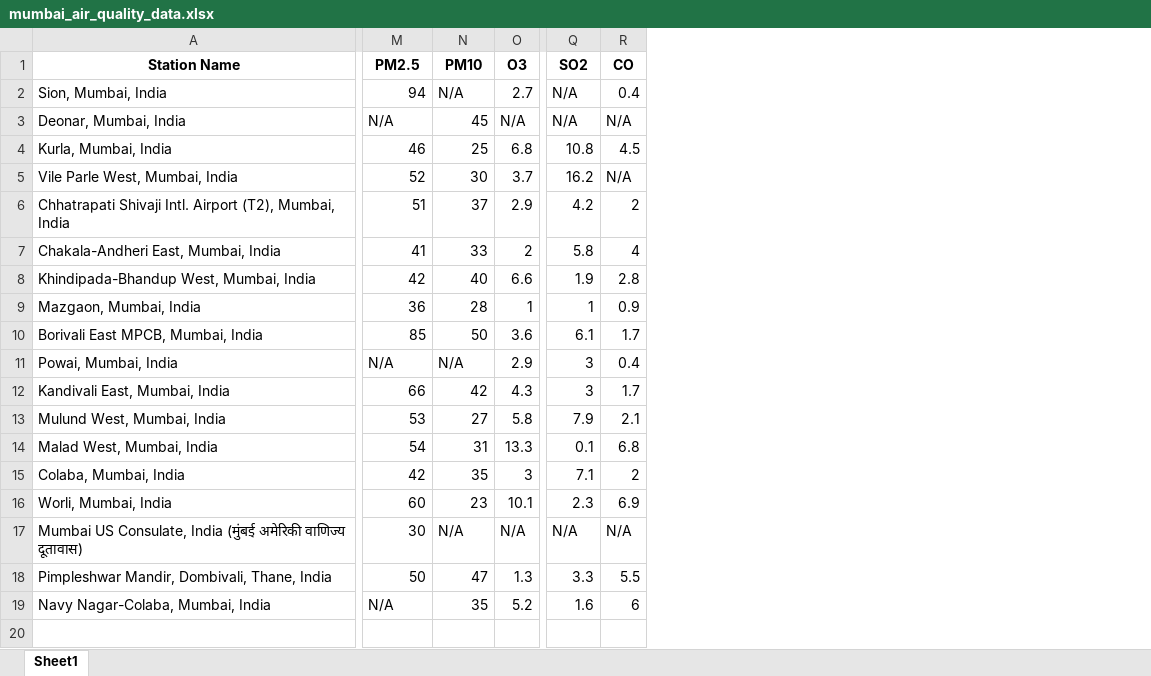
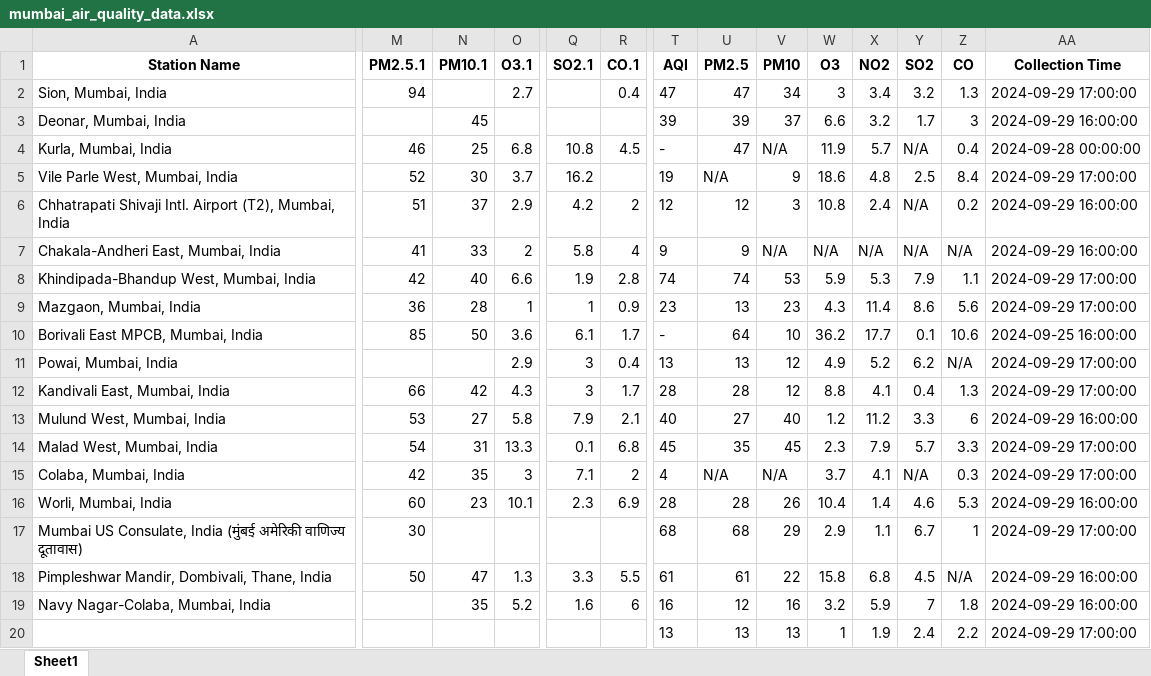
Before and after one commit to OldResolution/mini-project-sem-5, an Excel workbook: data/mumbai_air_quality_data.xlsx, sheet Sheet1, drawn as a sheet; only a part is shown, gaps mark what is left out; values as stored, in another font and other column widths than the file's, no borders; rows hold the shown columns only; the diff covers the shown part only; the diff names each change by its address in the sheet, - before the commit and + after, or states it on an @@ line.

Commit message:
drawing element table

```diff
--- a/data/mumbai_air_quality_data.xlsx (sheet Sheet1)
+++ b/data/mumbai_air_quality_data.xlsx (sheet Sheet1)
+column T, rows 1-19: AQI | 47 | 39 | - | 19 | 12 | 9 | 74 | 23 | - | 13 | 28 | 40 | 45 | 4 | 28 | 68 | 61 | 16
+column U, rows 1-19: PM2.5 | 47 | 39 | 47 | N/A | 12 | 9 | 74 | 13 | 64 | 13 | 28 | 27 | 35 | N/A | 28 | 68 | 61 | 12
+column V, rows 1-19: PM10 | 34 | 37 | N/A | 9 | 3 | N/A | 53 | 23 | 10 | 12 | 12 | 40 | 45 | N/A | 26 | 29 | 22 | 16
+column W, rows 1-19: O3 | 3 | 6.6 | 11.9 | 18.6 | 10.8 | N/A | 5.9 | 4.3 | 36.2 | 4.9 | 8.8 | 1.2 | 2.3 | 3.7 | 10.4 | 2.9 | 15.8 | 3.2
+column X, rows 1-19: NO2 | 3.4 | 3.2 | 5.7 | 4.8 | 2.4 | N/A | 5.3 | 11.4 | 17.7 | 5.2 | 4.1 | 11.2 | 7.9 | 4.1 | 1.4 | 1.1 | 6.8 | 5.9
+column Y, rows 1-19: SO2 | 3.2 | 1.7 | N/A | 2.5 | N/A | N/A | 7.9 | 8.6 | 0.1 | 6.2 | 0.4 | 3.3 | 5.7 | N/A | 4.6 | 6.7 | 4.5 | 7
+column Z, rows 1-19: CO | 1.3 | 3 | 0.4 | 8.4 | 0.2 | N/A | 1.1 | 5.6 | 10.6 | N/A | 1.3 | 6 | 3.3 | 0.3 | 5.3 | 1 | N/A | 1.8
+column AA, rows 1-19: Collection Time | 2024-09-29 17:00:00 | 2024-09-29 16:00:00 | 2024-09-28 00:00:00 | 2024-09-29 17:00:00 | 2024-09-29 16:00:00 | 2024-09-29 16:00:00 | 2024-09-29 17:00:00 | 2024-09-29 17:00:00 | 2024-09-25 16:00:00 | 2024-09-29 17:00:00 | 2024-09-29 17:00:00 | 2024-09-29 16:00:00 | 2024-09-29 17:00:00 | 2024-09-29 17:00:00 | 2024-09-29 16:00:00 | 2024-09-29 17:00:00 | 2024-09-29 16:00:00 | 2024-09-29 16:00:00
-M1: PM2.5
+M1: PM2.5.1
-N1: PM10
+N1: PM10.1
-O1: O3
+O1: O3.1
-Q1: SO2
+Q1: SO2.1
-R1: CO
+R1: CO.1
-N2: N/A
+N2: (empty)
-Q2:Q3: N/A
+Q2:Q3: (empty)
-M3: N/A
+M3: (empty)
-O3: N/A
+O3: (empty)
-R3: N/A
+R3: (empty)
-R5: N/A
+R5: (empty)
-M11: N/A
+M11: (empty)
-N11: N/A
+N11: (empty)
-N17: N/A
+N17: (empty)
-O17: N/A
+O17: (empty)
-Q17: N/A
+Q17: (empty)
-R17: N/A
+R17: (empty)
-M19: N/A
+M19: (empty)
+row 20:  |  |  |  |  |  | 13 | 13 | 13 | 1 | 1.9 | 2.4 | 2.2 | 2024-09-29 17:00:00
```
Also changed, not shown: 5 edited cells and cell formats elsewhere in this sheet, 5 other files.
